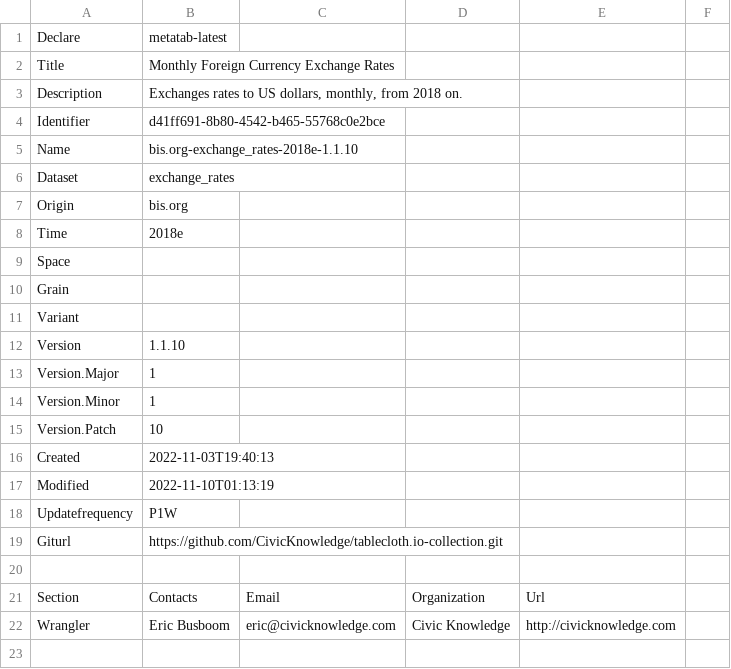
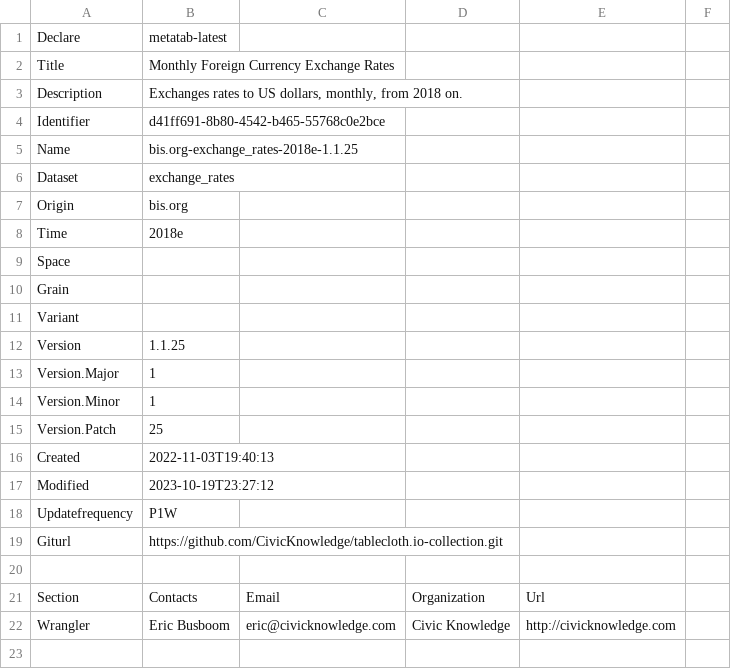
Before and after one commit to metatab-packages/bis.org-exchange_rates-2018e, a CSV file: metadata.csv, drawn as a sheet; only a part is shown.

```diff
--- a/metadata.csv
+++ b/metadata.csv
@@ -4,3 +4,3 @@ Description,"Exchanges rates to US dollars, monthly, from 2018 on."
 Identifier,d41ff691-8b80-4542-b465-55768c0e2bce
-Name,bis.org-exchange_rates-2018e-1.1.10
+Name,bis.org-exchange_rates-2018e-1.1.25
 Dataset,exchange_rates
@@ -11,8 +11,8 @@ Grain,
 Variant,
-Version,1.1.10
+Version,1.1.25
 Version.Major,1
 Version.Minor,1
-Version.Patch,10
+Version.Patch,25
 Created,2022-11-03T19:40:13
-Modified,2022-11-10T01:13:19
+Modified,2023-10-19T23:27:12
 Updatefrequency,P1W
```
